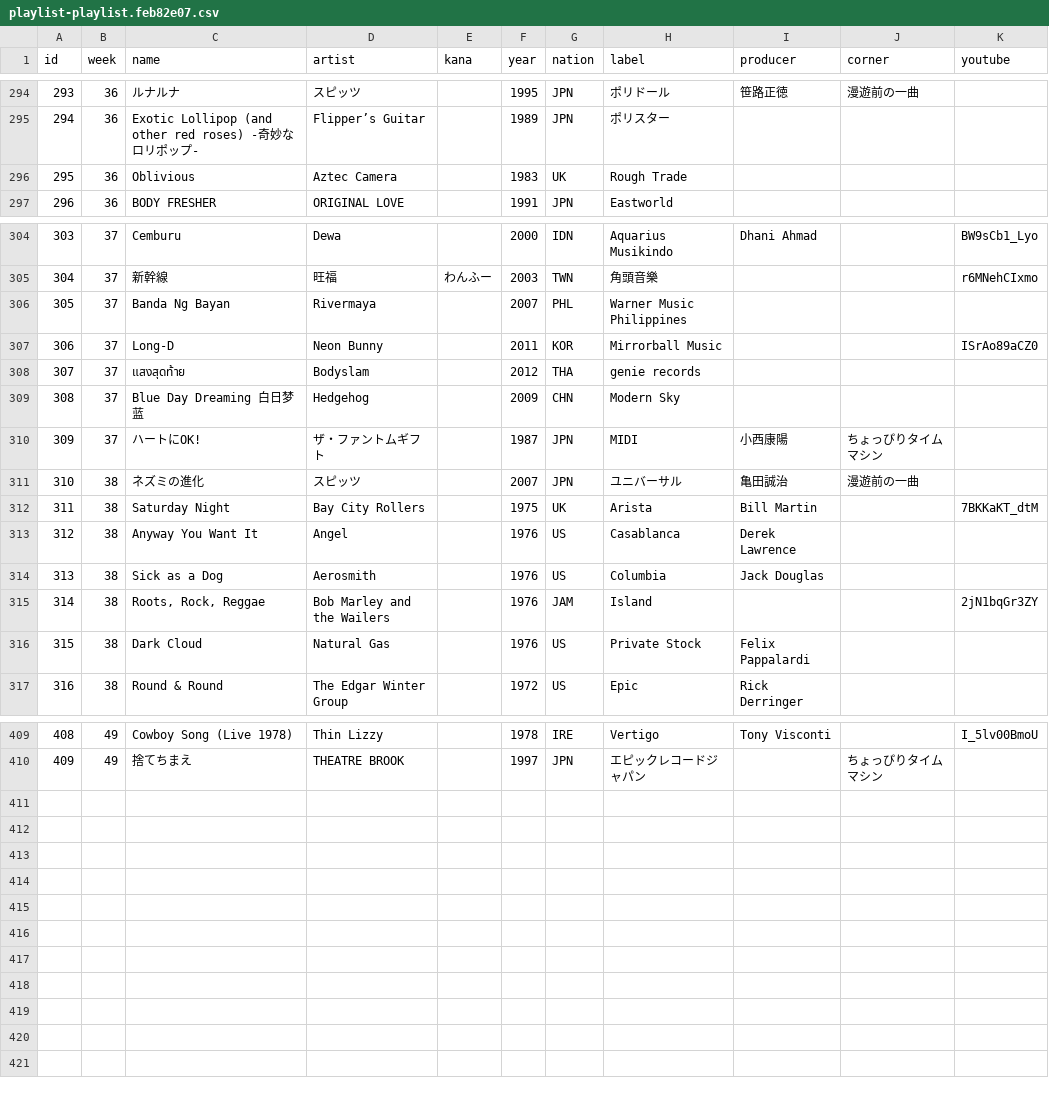
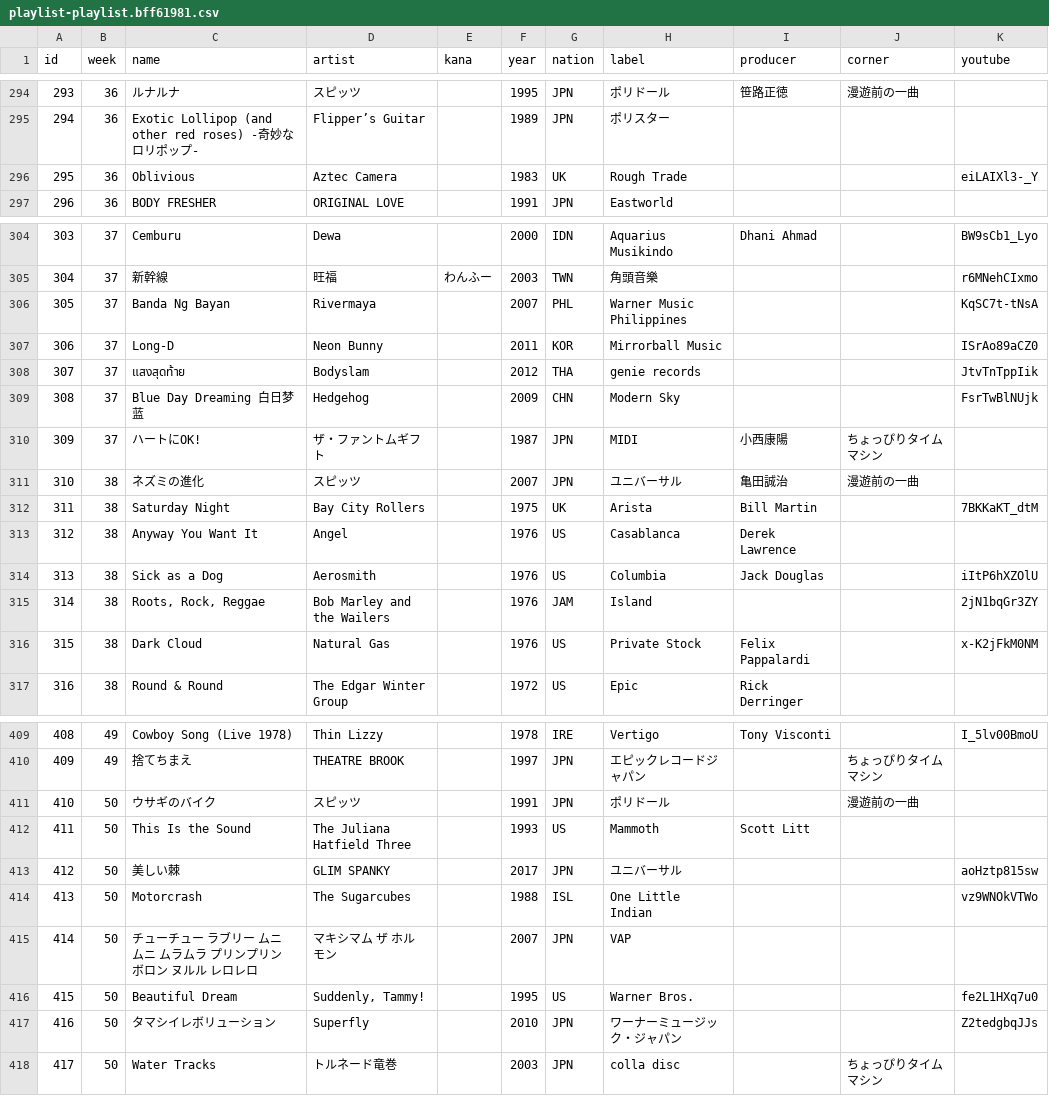
Before and after one commit to cieloazul310/rockman-survey, a CSV file: static/media/playlist-playlist.bff61981.csv (was static/media/playlist-playlist.feb82e07.csv), drawn as a sheet; only a part is shown, gaps mark what is left out; the diff covers the shown part only.

```diff
--- a/static/media/playlist-playlist.feb82e07.csv
+++ b/static/media/playlist-playlist.bff61981.csv
@@ -295,3 +295,3 @@ id,week,name,artist,kana,year,nation,label,producer,corner,youtube
 294,36,Exotic Lollipop (and other red roses) -奇妙なロリポップ-,Flipper’s Guitar,,1989,JPN,ポリスター,,,
-295,36,Oblivious,Aztec Camera,,1983,UK,Rough Trade,,,
+295,36,Oblivious,Aztec Camera,,1983,UK,Rough Trade,,,eiLAIXl3-_Y
 296,36,BODY FRESHER,ORIGINAL LOVE,,1991,JPN,Eastworld,,,
@@ -305,6 +305,6 @@ id,week,name,artist,kana,year,nation,label,producer,corner,youtube
 304,37,新幹線,旺福,わんふー,2003,TWN,角頭音樂,,,r6MNehCIxmo
-305,37,Banda Ng Bayan,Rivermaya,,2007,PHL,Warner Music Philippines,,,
+305,37,Banda Ng Bayan,Rivermaya,,2007,PHL,Warner Music Philippines,,,KqSC7t-tNsA
 306,37,Long-D,Neon Bunny,,2011,KOR,Mirrorball Music,,,ISrAo89aCZ0
-307,37,แสงสุดท้าย,Bodyslam,,2012,THA,genie records,,,
-308,37,Blue Day Dreaming 白日梦蓝,Hedgehog,,2009,CHN,Modern Sky,,,
+307,37,แสงสุดท้าย,Bodyslam,,2012,THA,genie records,,,JtvTnTppIik
+308,37,Blue Day Dreaming 白日梦蓝,Hedgehog,,2009,CHN,Modern Sky,,,FsrTwBlNUjk
 309,37,ハートにOK!,ザ・ファントムギフト,,1987,JPN,MIDI,小西康陽,ちょっぴりタイムマシン,
@@ -313,5 +313,5 @@ id,week,name,artist,kana,year,nation,label,producer,corner,youtube
 312,38,Anyway You Want It,Angel,,1976,US,Casablanca,Derek Lawrence,,
-313,38,Sick as a Dog,Aerosmith,,1976,US,Columbia,Jack Douglas,,
+313,38,Sick as a Dog,Aerosmith,,1976,US,Columbia,Jack Douglas,,iItP6hXZOlU
 314,38,"Roots, Rock, Reggae",Bob Marley and the Wailers,,1976,JAM,Island,,,2jN1bqGr3ZY
-315,38,Dark Cloud,Natural Gas,,1976,US,Private Stock,Felix Pappalardi,,
+315,38,Dark Cloud,Natural Gas,,1976,US,Private Stock,Felix Pappalardi,,x-K2jFkM0NM
 316,38,Round & Round,The Edgar Winter Group,,1972,US,Epic,Rick Derringer,,
@@ -410 +410,9 @@ id,week,name,artist,kana,year,nation,label,producer,corner,youtube
 409,49,捨てちまえ,THEATRE BROOK,,1997,JPN,エピックレコードジャパン,,ちょっぴりタイムマシン,
+410,50,ウサギのバイク,スピッツ,,1991,JPN,ポリドール,,漫遊前の一曲,
+411,50,This Is the Sound,The Juliana Hatfield Three,,1993,US,Mammoth,Scott Litt,,
+412,50,美しい棘,GLIM SPANKY,,2017,JPN,ユニバーサル,,,aoHztp815sw
+413,50,Motorcrash,The Sugarcubes,,1988,ISL,One Little Indian,,,vz9WNOkVTWo
+414,50,チューチュー ラブリー ムニムニ ムラムラ プリンプリン ボロン ヌルル　レロレロ,マキシマム ザ ホルモン,,2007,JPN,VAP,,,
+415,50,Beautiful Dream,"Suddenly, Tammy!",,1995,US,Warner Bros.,,,fe2L1HXq7u0
+416,50,タマシイレボリューション,Superfly,,2010,JPN,ワーナーミュージック・ジャパン,,,Z2tedgbqJJs
+417,50,Water Tracks,トルネード竜巻,,2003,JPN,colla disc,,ちょっぴりタイムマシン,
```
Also changed, not shown: 13 edited cells elsewhere in this file, static/media/programs-programs.d19f75c6.csv, 7 other files.
